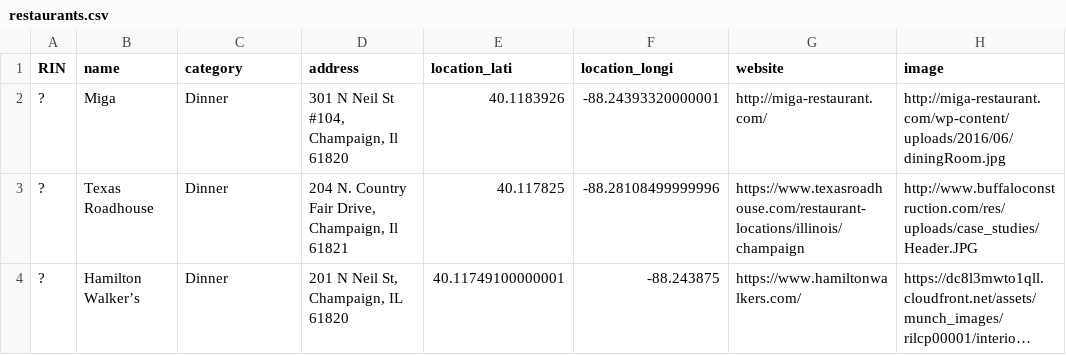
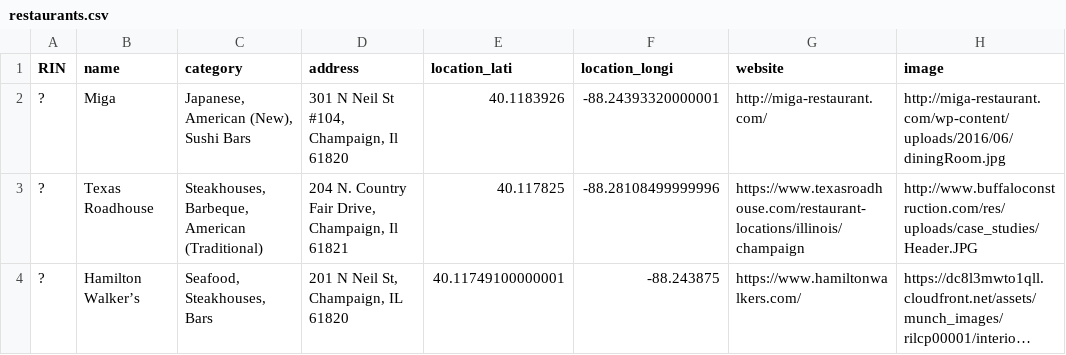
Before and after one commit to Ruiqian-Yao/cs411-project, a CSV file: data/restaurants.csv, drawn as a sheet; long unchanged cells end in …; the diff names each change by its address in the sheet, - before the commit and + after, or states it on an @@ line.

Commit message:
data for hamiltonwalkers

```diff
--- a/data/restaurants.csv
+++ b/data/restaurants.csv
-C2 (category): Dinner
+C2 (category): Japanese, American (New), Sushi Bars
-C3 (category): Dinner
+C3 (category): Steakhouses, Barbeque, American (Traditional)
-C4 (category): Dinner
+C4 (category): Seafood, Steakhouses, Bars
```
Also changed, not shown: data/miga_dishes.csv, data/texas_dishes.csv, 1 other file.
